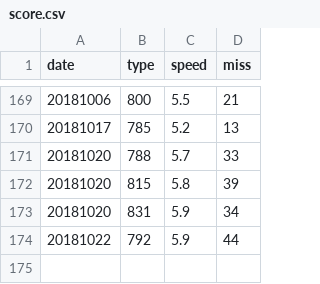
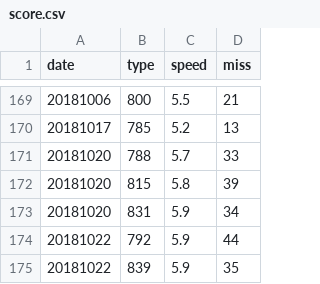
Before and after one commit to struuuuggle/sushizanmai, a CSV file: dat/score.csv, drawn as a sheet; only a part is shown, gaps mark what is left out; the diff names each change by its address in the sheet, - before the commit and + after, or states it on an @@ line.

Commit message:
16700円

```diff
--- a/dat/score.csv
+++ b/dat/score.csv
+row 175: 20181022 | 839 | 5.9 | 35
```
